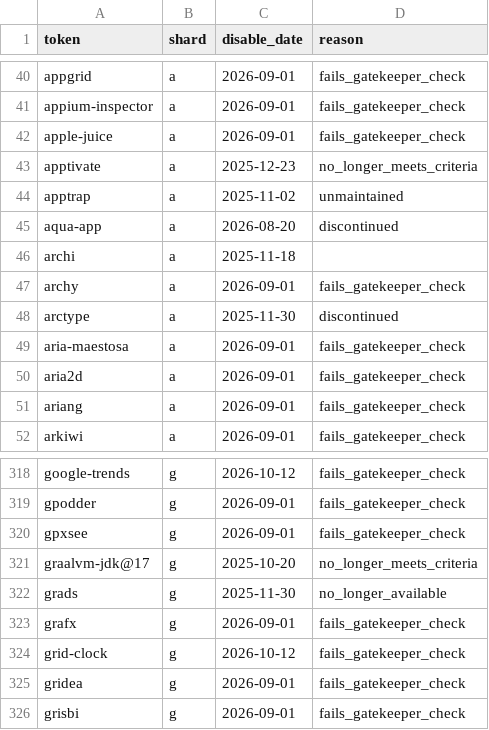
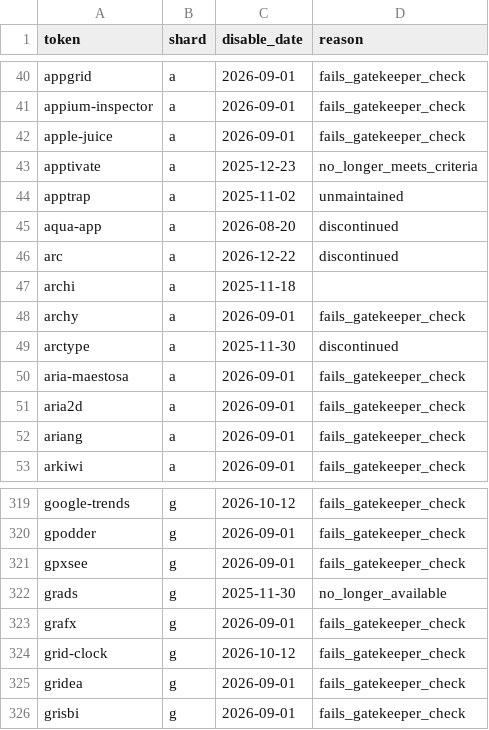
Before and after one commit to ylluminate/homebrew-attic, a TSV file: MANIFEST.tsv, drawn as a sheet; only a part is shown, gaps mark what is left out.

```diff
--- a/MANIFEST.tsv
+++ b/MANIFEST.tsv
@@ -45,2 +45,3 @@ apptrap	a	2025-11-02	unmaintained
 aqua-app	a	2026-08-20	discontinued
+arc	a	2026-12-22	discontinued
 archi	a	2025-11-18	
@@ -320,3 +321,2 @@ gpodder	g	2026-09-01	fails_gatekeeper_check
 gpxsee	g	2026-09-01	fails_gatekeeper_check
-graalvm-jdk@17	g	2025-10-20	no_longer_meets_criteria
 grads	g	2025-11-30	no_longer_available
```
Also changed, not shown: 10 other files.
